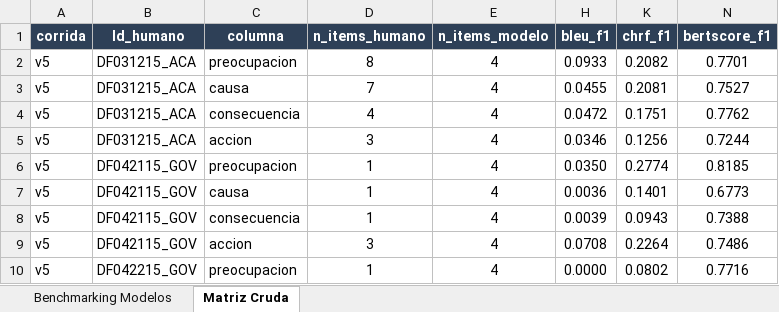
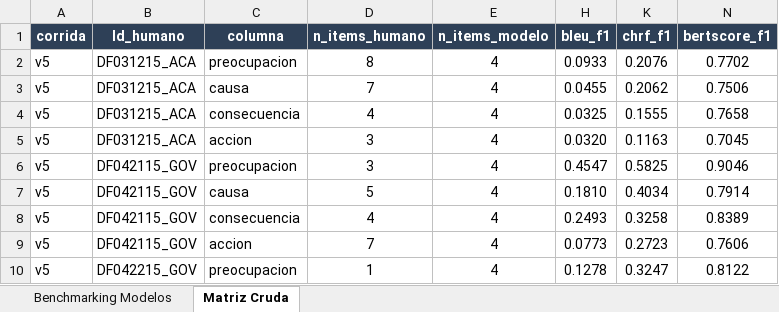
Before and after one commit to omarpb03/MEGADAPT, an Excel workbook: eval_nlp/megadapt_evaluacion.xlsx, sheet Matriz Cruda, drawn as a sheet; only a part is shown; values as stored, in another font and other column widths than the file's, no borders; conditional formats not drawn; the diff covers the shown part only; the diff names each change by its address in the sheet, - before the commit and + after, or states it on an @@ line.

Commit message:
feat: generar comparativa cruda lado a lado con formato estandarizado

```diff
--- a/eval_nlp/megadapt_evaluacion.xlsx (sheet Matriz Cruda)
+++ b/eval_nlp/megadapt_evaluacion.xlsx (sheet Matriz Cruda)
-K2 (chrf_f1): 0.2082
+K2 (chrf_f1): 0.2076
-N2 (bertscore_f1): 0.7701
+N2 (bertscore_f1): 0.7702
-K3 (chrf_f1): 0.2081
+K3 (chrf_f1): 0.2062
-N3 (bertscore_f1): 0.7527
+N3 (bertscore_f1): 0.7506
-H4 (bleu_f1): 0.0472
+H4 (bleu_f1): 0.0325
-K4 (chrf_f1): 0.1751
+K4 (chrf_f1): 0.1555
-N4 (bertscore_f1): 0.7762
+N4 (bertscore_f1): 0.7658
-H5 (bleu_f1): 0.0346
+H5 (bleu_f1): 0.0320
-K5 (chrf_f1): 0.1256
+K5 (chrf_f1): 0.1163
-N5 (bertscore_f1): 0.7244
+N5 (bertscore_f1): 0.7045
-D6 (n_items_humano): 1
+D6 (n_items_humano): 3
-H6 (bleu_f1): 0.0350
+H6 (bleu_f1): 0.4547
-K6 (chrf_f1): 0.2774
+K6 (chrf_f1): 0.5825
-N6 (bertscore_f1): 0.8185
+N6 (bertscore_f1): 0.9046
-D7 (n_items_humano): 1
+D7 (n_items_humano): 5
-H7 (bleu_f1): 0.0036
+H7 (bleu_f1): 0.1810
-K7 (chrf_f1): 0.1401
+K7 (chrf_f1): 0.4034
-N7 (bertscore_f1): 0.6773
+N7 (bertscore_f1): 0.7914
-D8 (n_items_humano): 1
+D8 (n_items_humano): 4
-H8 (bleu_f1): 0.0039
+H8 (bleu_f1): 0.2493
-K8 (chrf_f1): 0.0943
+K8 (chrf_f1): 0.3258
-N8 (bertscore_f1): 0.7388
+N8 (bertscore_f1): 0.8389
-D9 (n_items_humano): 3
+D9 (n_items_humano): 7
-H9 (bleu_f1): 0.0708
+H9 (bleu_f1): 0.0773
-K9 (chrf_f1): 0.2264
+K9 (chrf_f1): 0.2723
-N9 (bertscore_f1): 0.7486
+N9 (bertscore_f1): 0.7606
-H10 (bleu_f1): 0.0000
+H10 (bleu_f1): 0.1278
-K10 (chrf_f1): 0.0802
+K10 (chrf_f1): 0.3247
-N10 (bertscore_f1): 0.7716
+N10 (bertscore_f1): 0.8122
```
Also changed, not shown: 211 edited cells elsewhere in this sheet, sheet Benchmarking Modelos, hidden cells, 9 other files.
